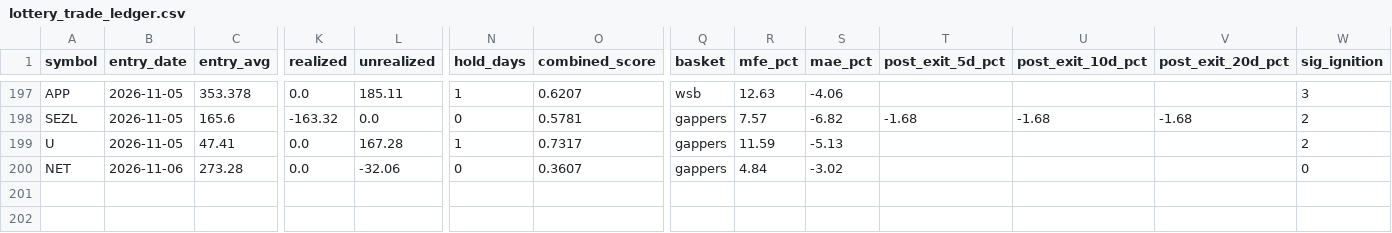
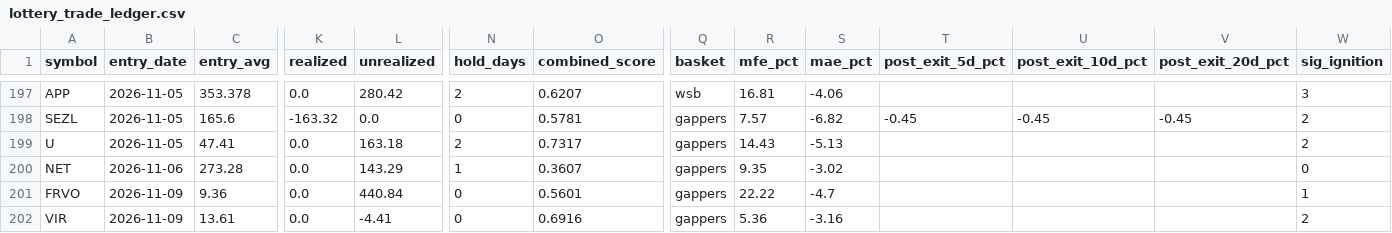
Before and after one commit to maciejmikulewiczpl-ux/Trading, a CSV file: logs/lottery_trade_ledger.csv, drawn as a sheet; only a part is shown, gaps mark what is left out; rows hold the shown columns only; the diff covers the shown part only; the diff names each change by its address in the sheet, - before the commit and + after, or states it on an @@ line.

```diff
--- a/logs/lottery_trade_ledger.csv
+++ b/logs/lottery_trade_ledger.csv
-L197 (unrealized): 185.11
+L197 (unrealized): 280.42
-N197 (hold_days): 1
+N197 (hold_days): 2
-R197 (mfe_pct): 12.63
+R197 (mfe_pct): 16.81
-T198 (post_exit_5d_pct): -1.68
+T198 (post_exit_5d_pct): -0.45
-U198 (post_exit_10d_pct): -1.68
+U198 (post_exit_10d_pct): -0.45
-V198 (post_exit_20d_pct): -1.68
+V198 (post_exit_20d_pct): -0.45
-L199 (unrealized): 167.28
+L199 (unrealized): 163.18
-N199 (hold_days): 1
+N199 (hold_days): 2
-R199 (mfe_pct): 11.59
+R199 (mfe_pct): 14.43
-L200 (unrealized): -32.06
+L200 (unrealized): 143.29
-N200 (hold_days): 0
+N200 (hold_days): 1
-R200 (mfe_pct): 4.84
+R200 (mfe_pct): 9.35
+row 201: FRVO | 2026-11-09 | 9.36 | 0.0 | 440.84 | 0 | 0.5601 | gappers | 22.22 | -4.7 |  |  |  | 1
+row 202: VIR | 2026-11-09 | 13.61 | 0.0 | -4.41 | 0 | 0.6916 | gappers | 5.36 | -3.16 |  |  |  | 2
```
Also changed, not shown: 30 edited cells elsewhere in this file, 2 other files.
